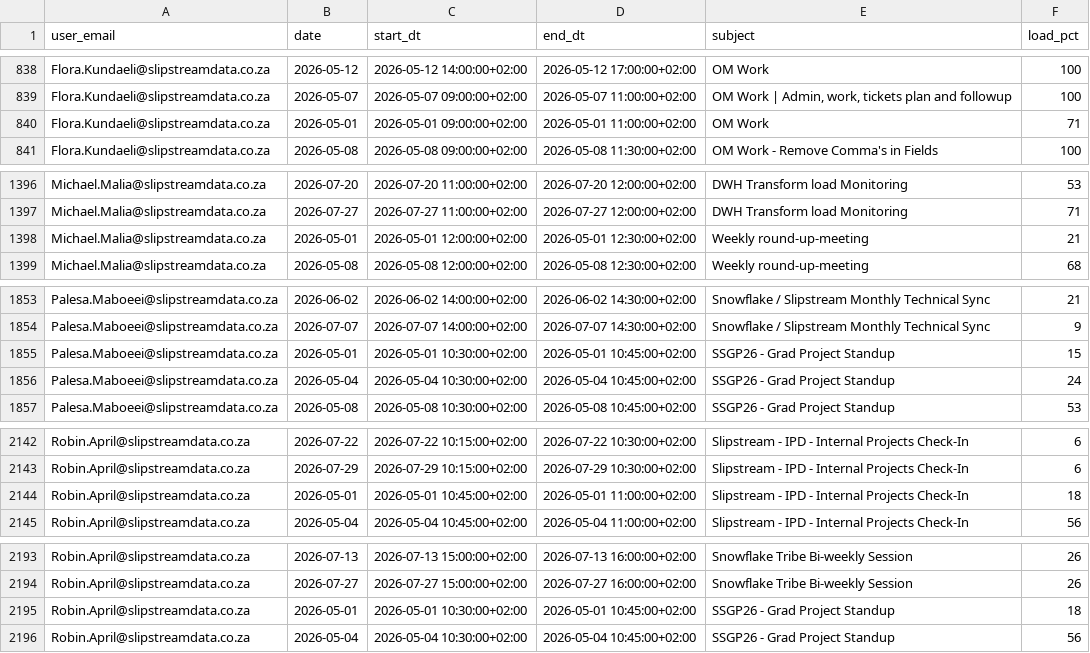
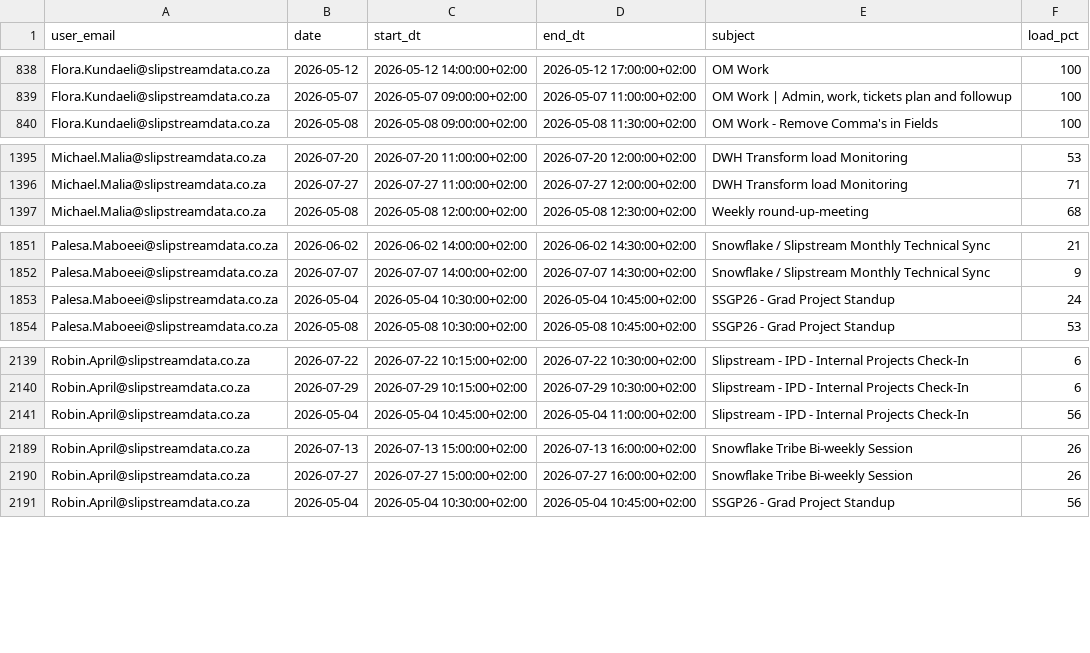
Before and after one commit to ThandoCalana/resource_scheduling, a CSV file: Schedule/outlook_events.csv, drawn as a sheet; only a part is shown, gaps mark what is left out; the diff covers the shown part only; the diff names each change by its address in the sheet, - before the commit and + after, or states it on an @@ line.

Commit message:
Added new Outlook data at 2026-05-24 10:46:13

```diff
--- a/Schedule/outlook_events.csv
+++ b/Schedule/outlook_events.csv
-row 840: Flora.Kundaeli@slipstreamdata.co.za | 2026-05-01 | 2026-05-01 09:00:00+02:00 | 2026-05-01 11:00:00+02:00 | OM Work | 71
-row 1398: Michael.Malia@slipstreamdata.co.za | 2026-05-01 | 2026-05-01 12:00:00+02:00 | 2026-05-01 12:30:00+02:00 | Weekly round-up-meeting | 21
-row 1855: Palesa.Maboeei@slipstreamdata.co.za | 2026-05-01 | 2026-05-01 10:30:00+02:00 | 2026-05-01 10:45:00+02:00 | SSGP26 - Grad Project Standup | 15
-row 2144: Robin.April@slipstreamdata.co.za | 2026-05-01 | 2026-05-01 10:45:00+02:00 | 2026-05-01 11:00:00+02:00 | Slipstream - IPD - Internal Projects Check-In | 18
-row 2195: Robin.April@slipstreamdata.co.za | 2026-05-01 | 2026-05-01 10:30:00+02:00 | 2026-05-01 10:45:00+02:00 | SSGP26 - Grad Project Standup | 18
```
Also changed, not shown: 2 removed rows and 7 edited cells elsewhere in this file.
